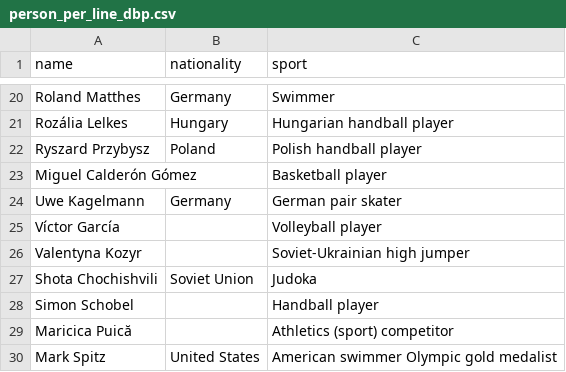
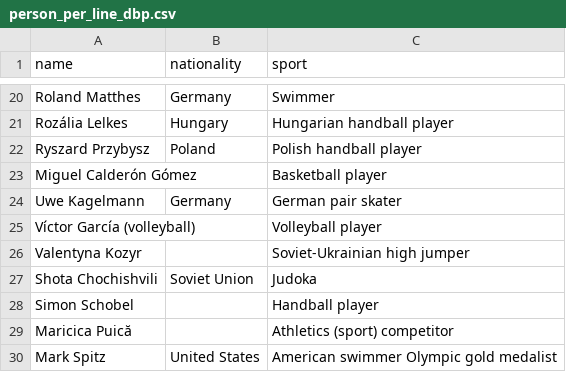
Before and after one commit to Icassola/group-project, a CSV file: person_per_line_dbp.csv, drawn as a sheet; only a part is shown, gaps mark what is left out.

Commit message:
Cleaned nationalities + unique entrance per person
This was used in R.
The final file is person_per_line_dbp.csv

```diff
--- a/person_per_line_dbp.csv
+++ b/person_per_line_dbp.csv
@@ -24,3 +24,3 @@ Miguel Calderón Gómez,,Basketball player
 Uwe Kagelmann,Germany,German pair skater
-Víctor García,,Volleyball player
+Víctor García (volleyball),,Volleyball player
 Valentyna Kozyr,,Soviet-Ukrainian high jumper
```
Also changed, not shown: 1 other file.
